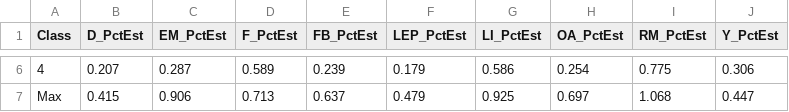
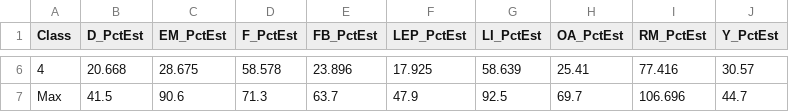
Before and after one commit to dvrpc/ipd, a CSV file: outputs/breaks_by_indicator.csv, drawn as a sheet; only a part is shown, gaps mark what is left out; the diff covers the shown part only; the diff names each change by its address in the sheet, - before the commit and + after, or states it on an @@ line.

```diff
--- a/outputs/breaks_by_indicator.csv
+++ b/outputs/breaks_by_indicator.csv
-B6 (D_PctEst): 0.207
+B6 (D_PctEst): 20.668
-C6 (EM_PctEst): 0.287
+C6 (EM_PctEst): 28.675
-D6 (F_PctEst): 0.589
+D6 (F_PctEst): 58.578
-E6 (FB_PctEst): 0.239
+E6 (FB_PctEst): 23.896
-F6 (LEP_PctEst): 0.179
+F6 (LEP_PctEst): 17.925
-G6 (LI_PctEst): 0.586
+G6 (LI_PctEst): 58.639
-H6 (OA_PctEst): 0.254
+H6 (OA_PctEst): 25.41
-I6 (RM_PctEst): 0.775
+I6 (RM_PctEst): 77.416
-J6 (Y_PctEst): 0.306
+J6 (Y_PctEst): 30.57
-B7 (D_PctEst): 0.415
+B7 (D_PctEst): 41.5
-C7 (EM_PctEst): 0.906
+C7 (EM_PctEst): 90.6
-D7 (F_PctEst): 0.713
+D7 (F_PctEst): 71.3
-E7 (FB_PctEst): 0.637
+E7 (FB_PctEst): 63.7
-F7 (LEP_PctEst): 0.479
+F7 (LEP_PctEst): 47.9
-G7 (LI_PctEst): 0.925
+G7 (LI_PctEst): 92.5
-H7 (OA_PctEst): 0.697
+H7 (OA_PctEst): 69.7
-I7 (RM_PctEst): 1.068
+I7 (RM_PctEst): 106.696
-J7 (Y_PctEst): 0.447
+J7 (Y_PctEst): 44.7
```
Also changed, not shown: 27 edited cells elsewhere in this file, outputs/counts_by_indicator.csv, outputs/ipd.csv, 9 other files.
